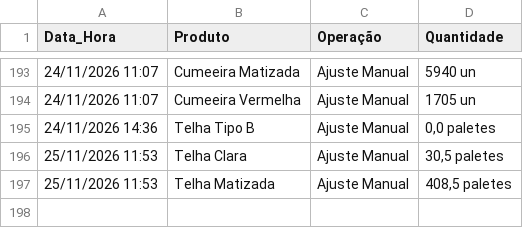
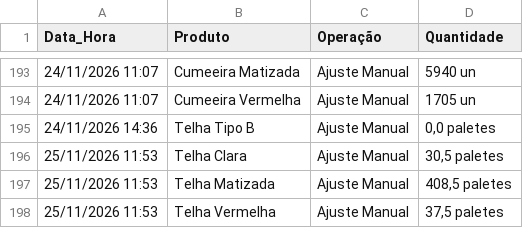
Before and after one commit to rolsimonassi-max/estoque-ceramica, a CSV file: historico.csv, drawn as a sheet; only a part is shown, gaps mark what is left out.

Commit message:
Atualização automática de historico.csv [skip ci]

```diff
--- a/historico.csv
+++ b/historico.csv
@@ -197 +197,2 @@ Data_Hora,Produto,Operação,Quantidade
 25/11/2026 11:53,Telha Matizada,Ajuste Manual,"408,5 paletes"
+25/11/2026 11:53,Telha Vermelha,Ajuste Manual,"37,5 paletes"
```
